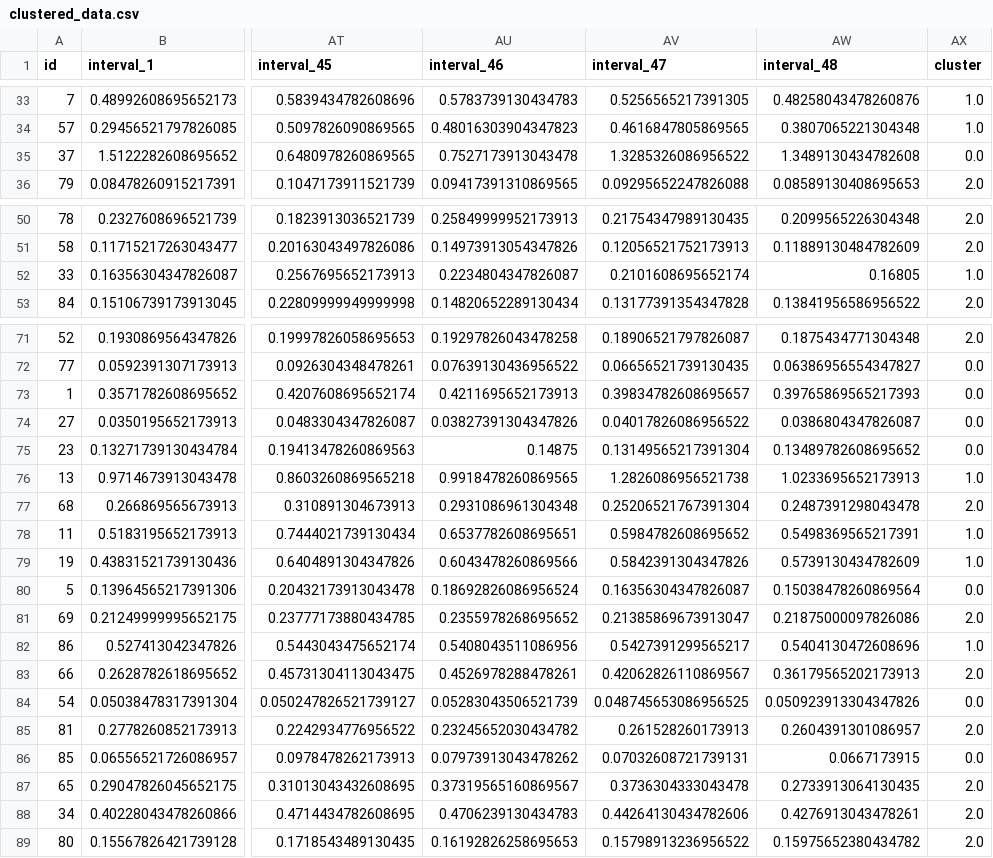
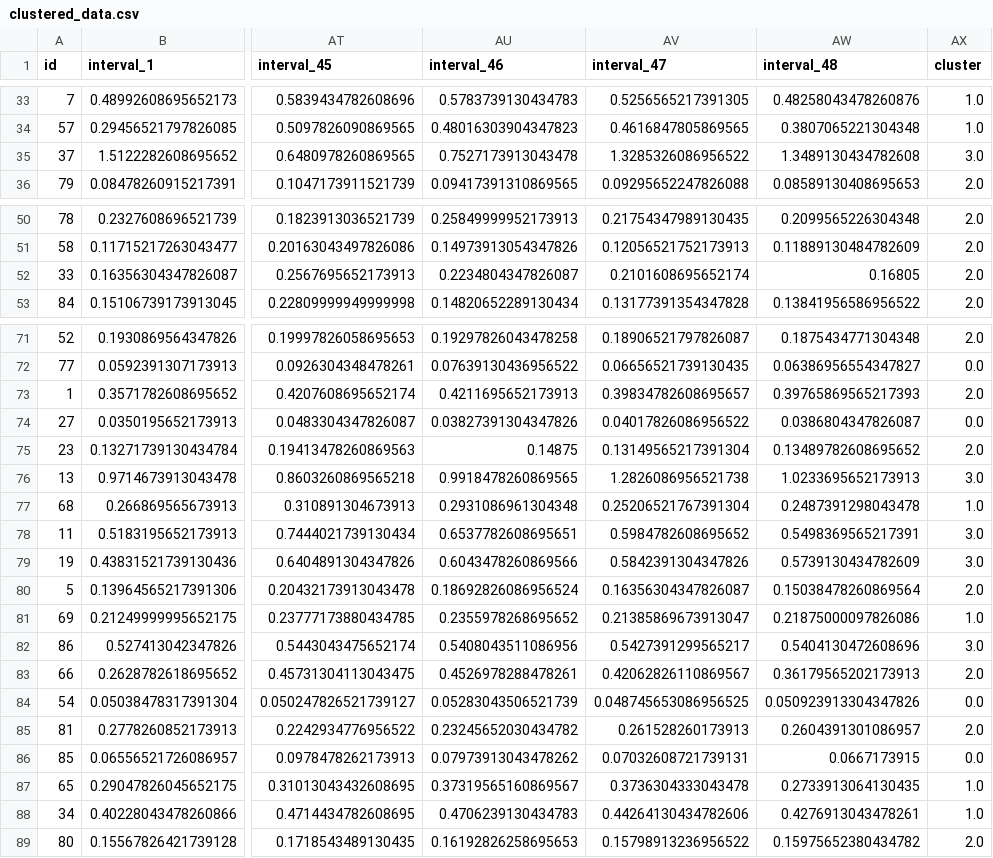
Before and after one commit to auvarifqi/tugas-besar-2-ai-lanjut, a CSV file: data/clustered_data.csv, drawn as a sheet; only a part is shown, gaps mark what is left out; the diff covers the shown part only; the diff names each change by its address in the sheet, - before the commit and + after, or states it on an @@ line.

Commit message:
update with analisis cluster

```diff
--- a/data/clustered_data.csv
+++ b/data/clustered_data.csv
-AX35 (cluster): 0.0
+AX35 (cluster): 3.0
-AX52 (cluster): 1.0
+AX52 (cluster): 2.0
-AX73 (cluster): 0.0
+AX73 (cluster): 2.0
-AX75 (cluster): 0.0
+AX75 (cluster): 2.0
-AX76 (cluster): 1.0
+AX76 (cluster): 3.0
-AX77 (cluster): 2.0
+AX77 (cluster): 1.0
-AX78:AX79 (cluster): 1.0
+AX78:AX79 (cluster): 3.0
-AX80 (cluster): 0.0
+AX80 (cluster): 2.0
-AX81 (cluster): 2.0
+AX81 (cluster): 1.0
-AX82 (cluster): 1.0
+AX82 (cluster): 3.0
-AX87:AX88 (cluster): 2.0
+AX87:AX88 (cluster): 1.0
```
Also changed, not shown: 5 edited cells elsewhere in this file, 2 other files.
